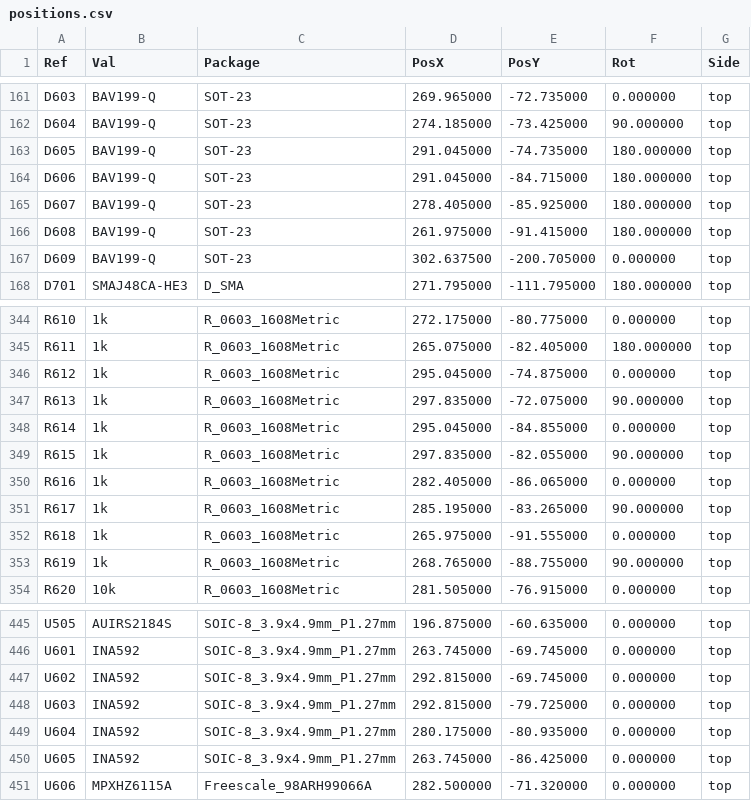
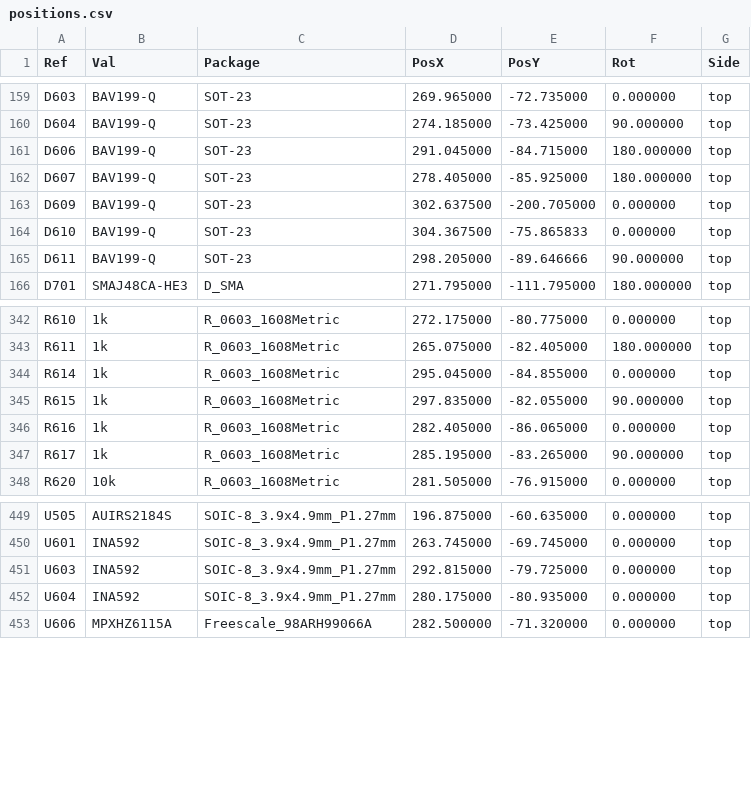
Before and after one commit to mohan4220/ecu25kva, a CSV file: prototype/fab/positions.csv, drawn as a sheet; only a part is shown, gaps mark what is left out; removed rows and columns are numbered as before the commit, all else as after; the diff covers the shown part only; the diff names each change by its address in the sheet, - before the commit and + after, or states it on an @@ line.

```diff
--- a/prototype/fab/positions.csv
+++ b/prototype/fab/positions.csv
-row 163: D605 | BAV199-Q | SOT-23 | 291.045000 | -74.735000 | 180.000000 | top
-row 166: D608 | BAV199-Q | SOT-23 | 261.975000 | -91.415000 | 180.000000 | top
+row 164: D610 | BAV199-Q | SOT-23 | 304.367500 | -75.865833 | 0.000000 | top
+row 165: D611 | BAV199-Q | SOT-23 | 298.205000 | -89.646666 | 90.000000 | top
-row 346: R612 | 1k | R_0603_1608Metric | 295.045000 | -74.875000 | 0.000000 | top
-row 347: R613 | 1k | R_0603_1608Metric | 297.835000 | -72.075000 | 90.000000 | top
-row 352: R618 | 1k | R_0603_1608Metric | 265.975000 | -91.555000 | 0.000000 | top
-row 353: R619 | 1k | R_0603_1608Metric | 268.765000 | -88.755000 | 90.000000 | top
-row 447: U602 | INA592 | SOIC-8_3.9x4.9mm_P1.27mm | 292.815000 | -69.745000 | 0.000000 | top
-row 450: U605 | INA592 | SOIC-8_3.9x4.9mm_P1.27mm | 263.745000 | -86.425000 | 0.000000 | top
```
Also changed, not shown: 12 added rows and 4 removed rows elsewhere in this file, prototype/fab/bom.csv, 48 other files.
